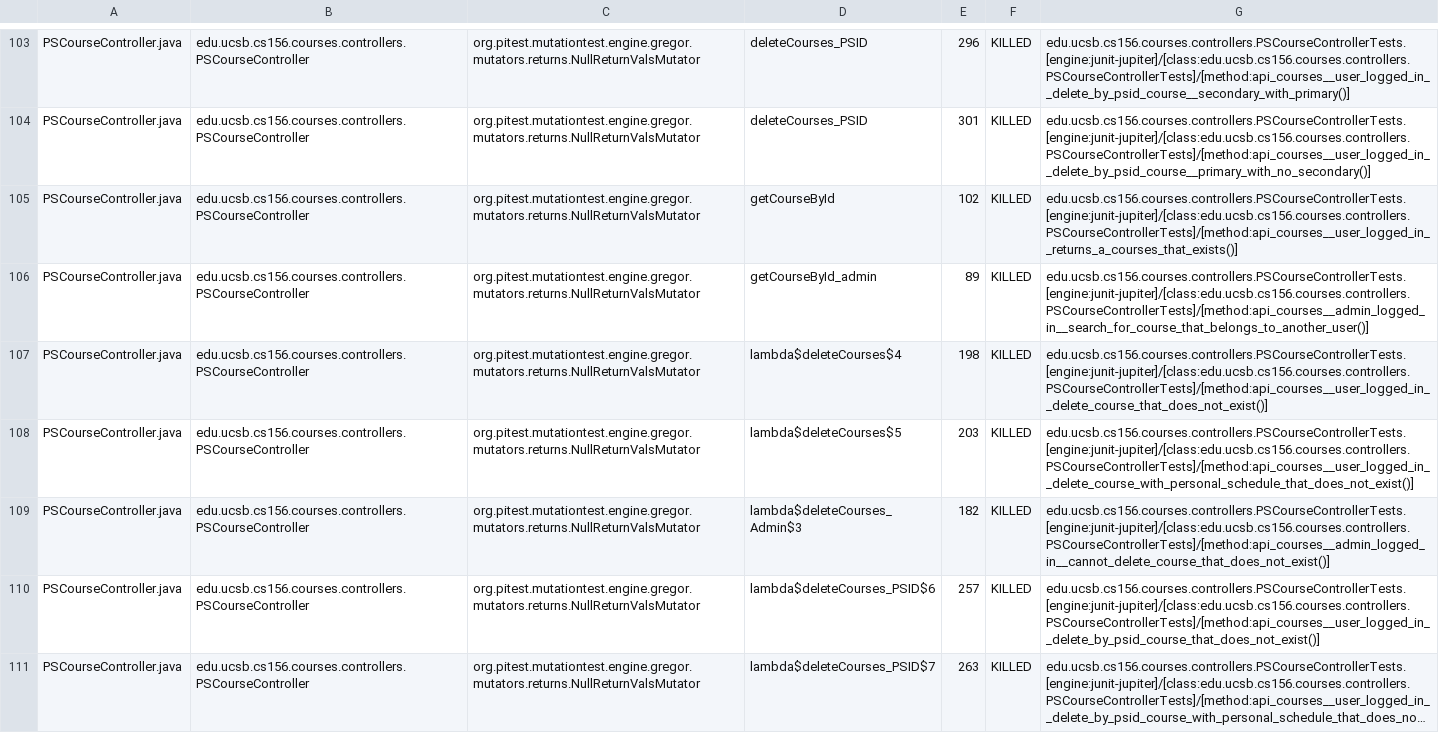
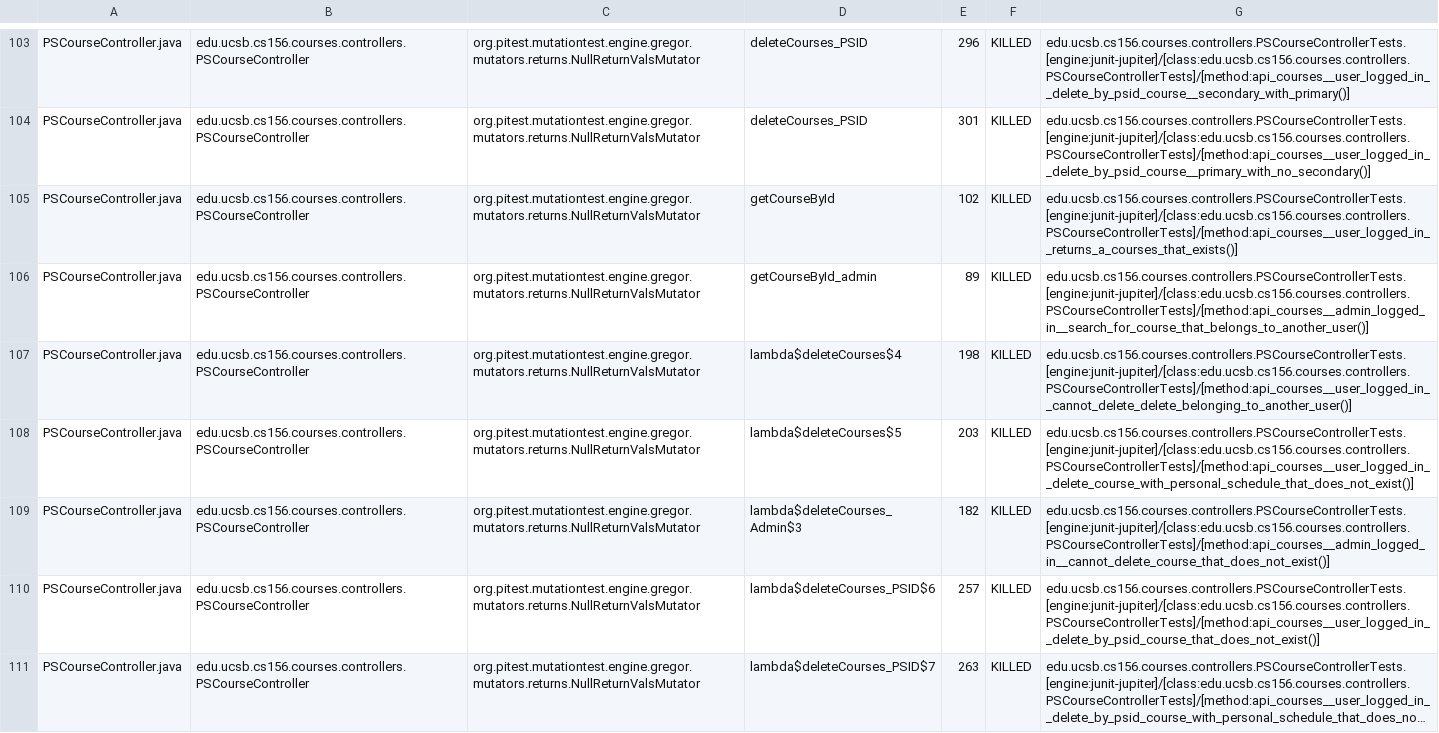
Before and after one commit to ucsb-cs156-s24/proj-courses-s24-4pm-2, a CSV file: prs/30/pitest/mutations.csv, drawn as a sheet; only a part is shown, gaps mark what is left out; long unchanged cells end in …; the diff covers the shown part only.

Commit message:
Deploying to gh-pages from @ ucsb-cs156-s24/proj-courses-s24-4pm-2@e0581a9db48d6a521af447e97db668bcbcc504dc 🚀

```diff
--- a/prs/30/pitest/mutations.csv
+++ b/prs/30/pitest/mutations.csv
@@ -106,3 +106,3 @@ PSCourseController.java,edu.ucsb.cs156.courses.controllers.PSCourseController,or
 PSCourseController.java,edu.ucsb.cs156.courses.controllers.PSCourseController,org.pitest.mutationtest.engine.gregor.mutators.returns.NullReturnValsMutator,getCourseById_admin,89,KILLED,edu.ucsb.cs156.courses.controllers.PSCourseControllerTests.[engine:junit-jupiter]/[class:edu.ucsb.cs156.courses.controllers.PSCourseControllerTests]/[method:api_courses__admin_logged_in__search_for_course_that_belongs_to_another_user()]
-PSCourseController.java,edu.ucsb.cs156.courses.controllers.PSCourseController,org.pitest.mutationtest.engine.gregor.mutators.returns.NullReturnValsMutator,lambda$deleteCourses$4,198,KILLED,edu.ucsb.cs156.courses.controllers.PSCourseControllerTests.[engine:junit-jupiter]/[class:edu.ucsb.cs156.courses.controllers.PSCourseControllerTests]/[method:api_courses__user_logged_in__delete_course_that_does_not_exist()]
+PSCourseController.java,edu.ucsb.cs156.courses.controllers.PSCourseController,org.pitest.mutationtest.engine.gregor.mutators.returns.NullReturnValsMutator,lambda$deleteCourses$4,198,KILLED,edu.ucsb.cs156.courses.controllers.PSCourseControllerTests.[engine:junit-jupiter]/[class:edu.ucsb.cs156.courses.controllers.PSCourseControllerTests]/[method:api_courses__user_logged_in__cannot_delete_delete_belonging_to_another_user()]
 PSCourseController.java,edu.ucsb.cs156.courses.controllers.PSCourseController,org.pitest.mutationtest.engine.gregor.mutators.returns.NullReturnValsMutator,lambda$deleteCourses$5,203,KILLED,edu.ucsb.cs156.courses.controllers.PSCourseControllerTests.[engine:junit-jupiter]/[class:edu.ucsb.cs156.courses.controllers.PSCourseControllerTests]/[method:api_courses__user_logged_in__delete_course_with_personal_schedule_that_does_not_exist()]
```
Also changed, not shown: 80 edited cells elsewhere in this file, 39 other files.
